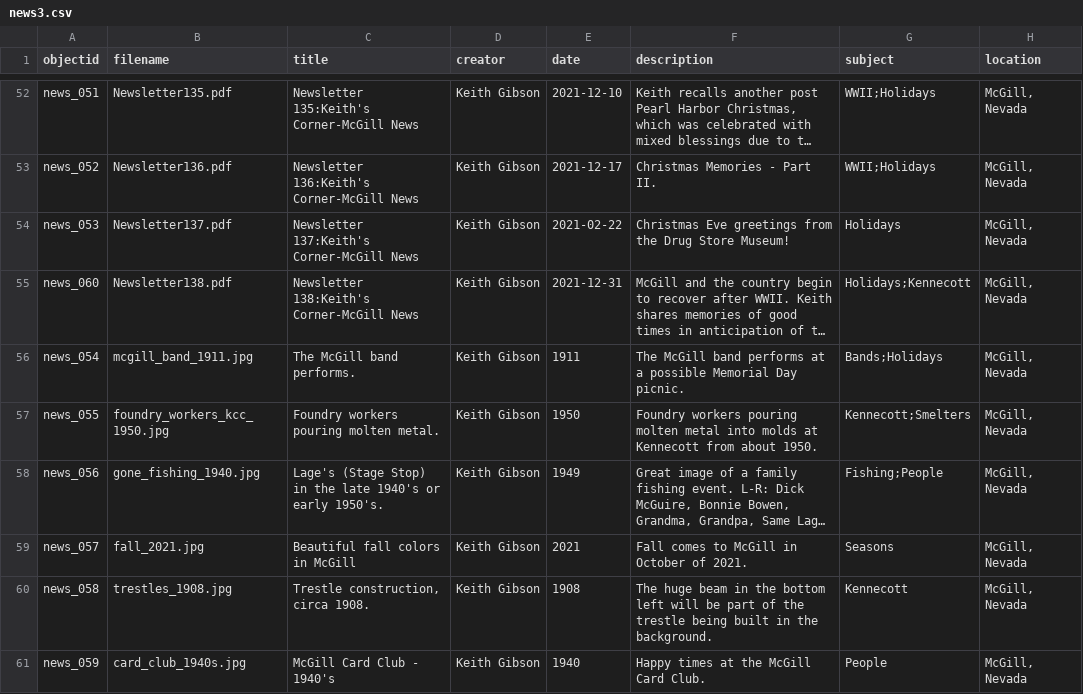
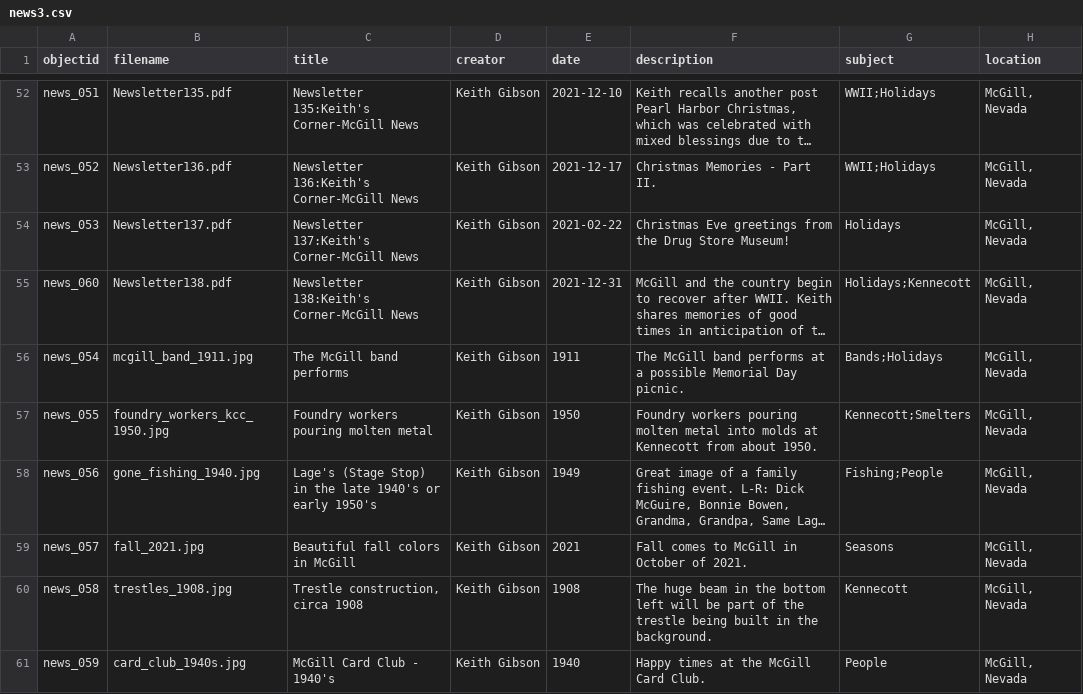
Before and after one commit to McGillHeritage/2021, a CSV file: _data/news3.csv, drawn as a sheet; only a part is shown, gaps mark what is left out; long unchanged cells end in …; the diff names each change by its address in the sheet, - before the commit and + after, or states it on an @@ line.

Commit message:
Add files via upload

```diff
--- a/_data/news3.csv
+++ b/_data/news3.csv
-C56 (title): The McGill band performs.
+C56 (title): The McGill band performs
-C57 (title): Foundry workers pouring molten metal.
+C57 (title): Foundry workers pouring molten metal
-C58 (title): …or early 1950's.
+C58 (title): …or early 1950's
-C60 (title): Trestle construction, circa 1908.
+C60 (title): Trestle construction, circa 1908
```
